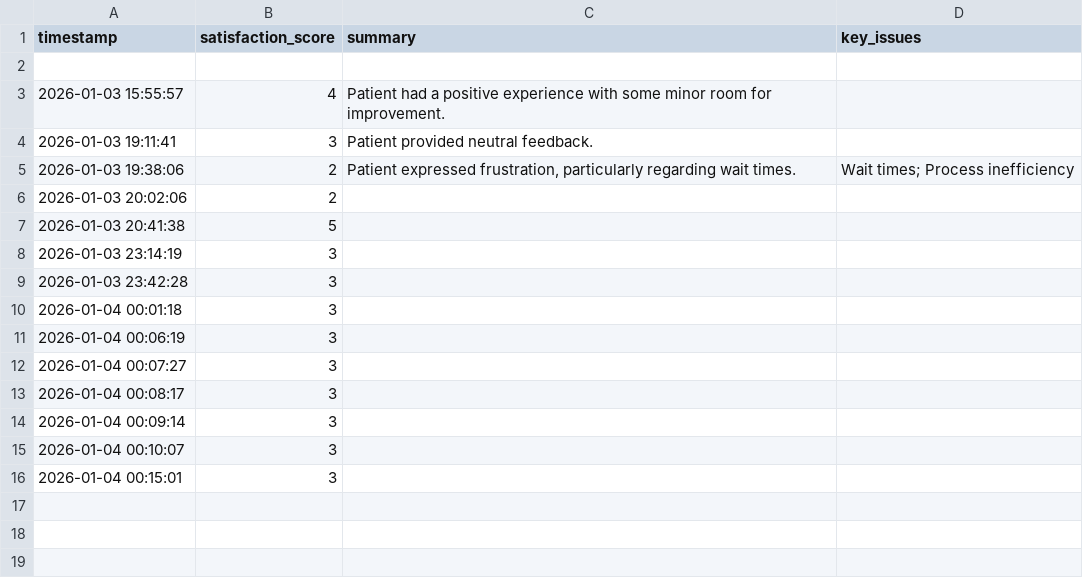
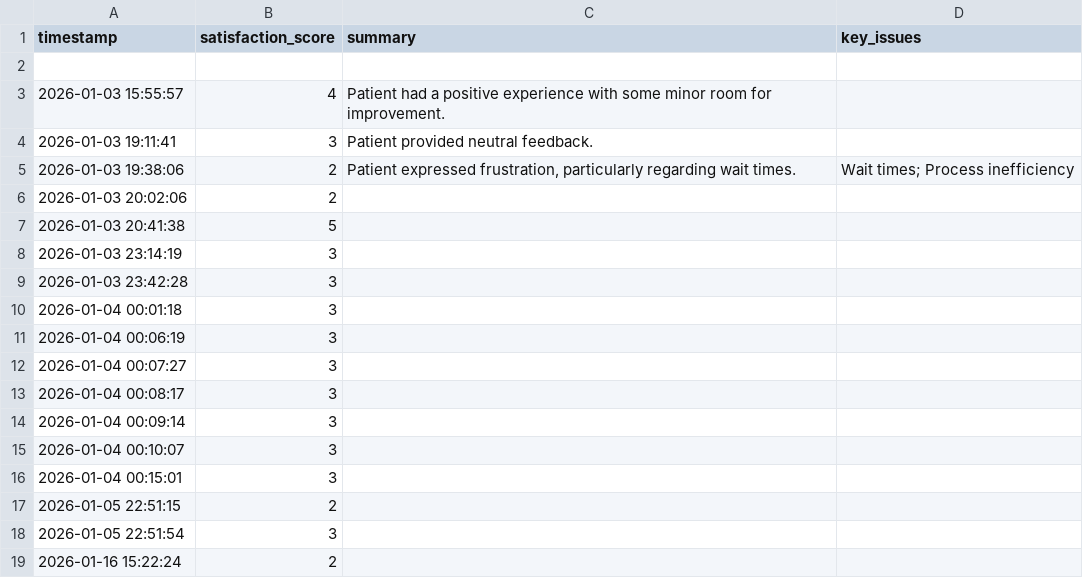
Before and after one commit to ArpitP777/Vital-Sense-AI, a CSV file: feedback_data.csv, drawn as a sheet; the diff names each change by its address in the sheet, - before the commit and + after, or states it on an @@ line.

```diff
--- a/feedback_data.csv
+++ b/feedback_data.csv
+row 17: 2026-01-05 22:51:15 | 2
+row 18: 2026-01-05 22:51:54 | 3
+row 19: 2026-01-16 15:22:24 | 2
```
Also changed, not shown: 5 other files.
